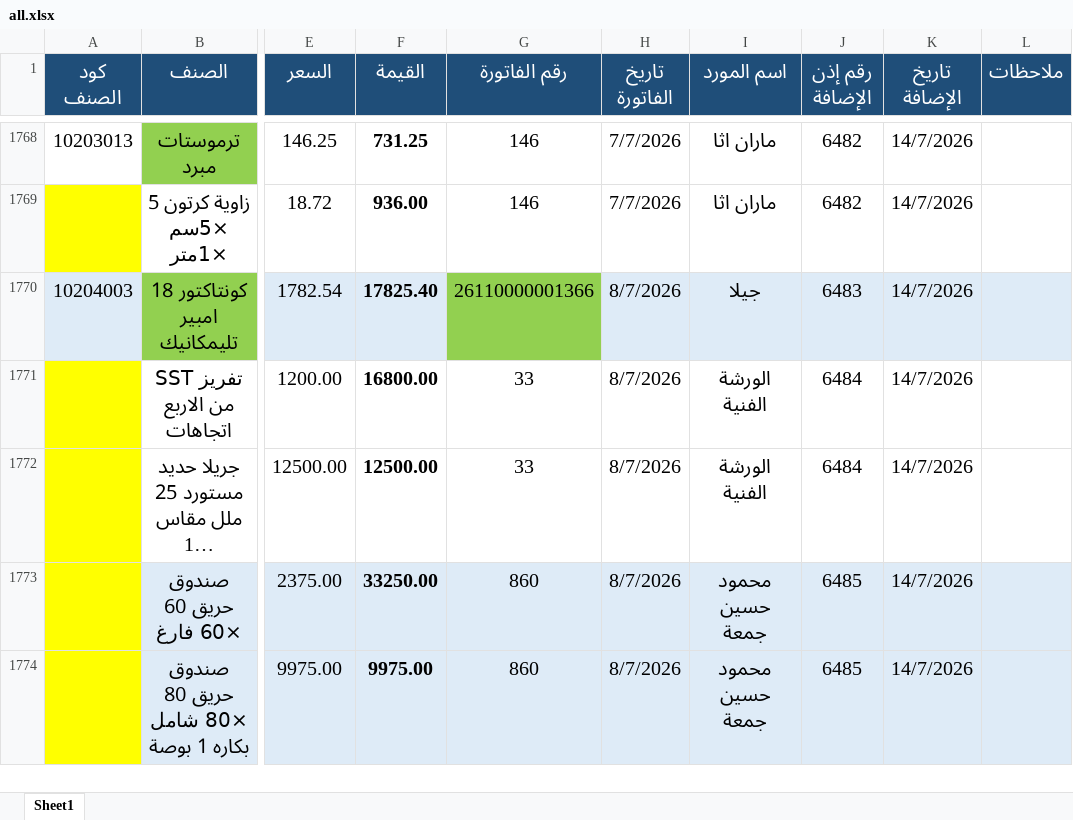
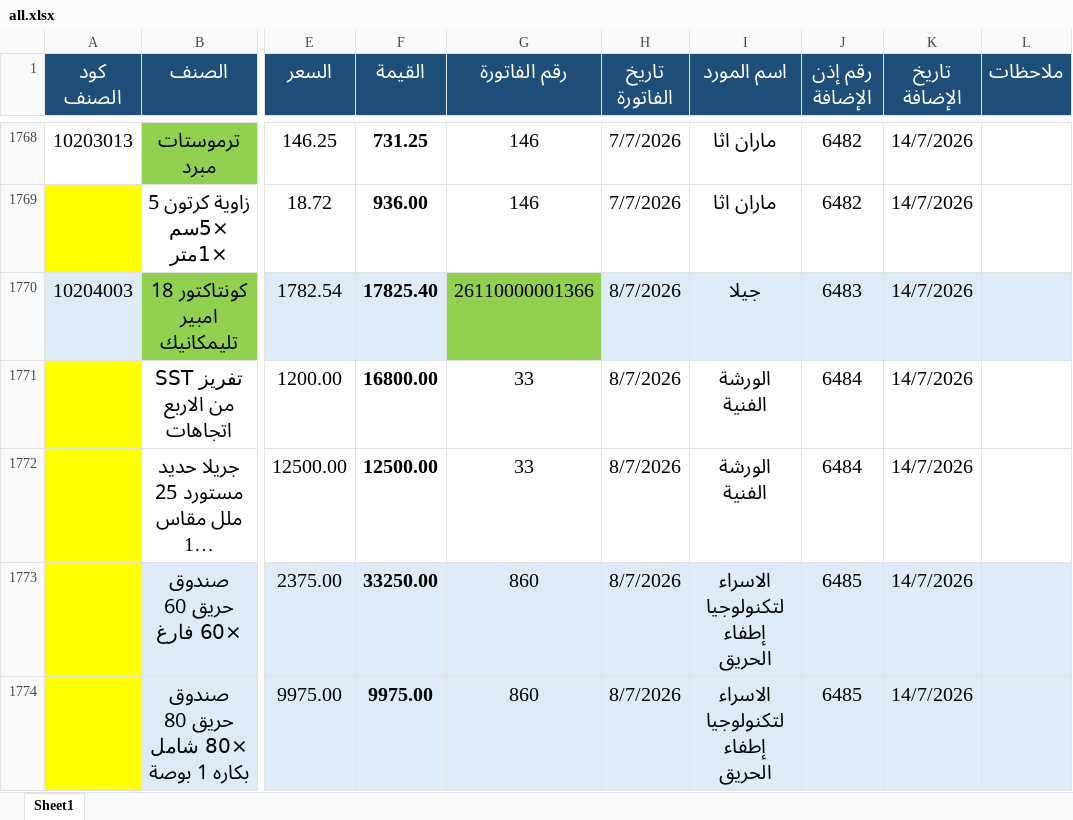
Before and after one commit to moggroupdev/erp-server, an Excel workbook: data/transactions/all.xlsx, sheet Sheet1, drawn as a sheet; only a part is shown, gaps mark what is left out; long unchanged cells end in …; values as stored, in another font and other column widths than the file's, no borders; the diff covers the shown part only; the diff names each change by its address in the sheet, - before the commit and + after, or states it on an @@ line.

Commit message:
Update invoice and transaction data files
- Replaced the `totals.xlsx` file with an updated version reflecting the latest invoice data for accurate financial reporting.
- Replaced the `all.xlsx` file with an updated version containing the latest transaction data, ensuring continued accuracy in financial reporting.

```diff
--- a/data/transactions/all.xlsx (sheet Sheet1)
+++ b/data/transactions/all.xlsx (sheet Sheet1)
-I1773:I1774 (اسم المورد): محمود حسين جمعة
+I1773:I1774 (اسم المورد): الاسراء لتكنولوجيا إطفاء الحريق
```
Also changed, not shown: 29 added rows and 19 edited cells elsewhere in this sheet, data/invoices/totals.xlsx.
